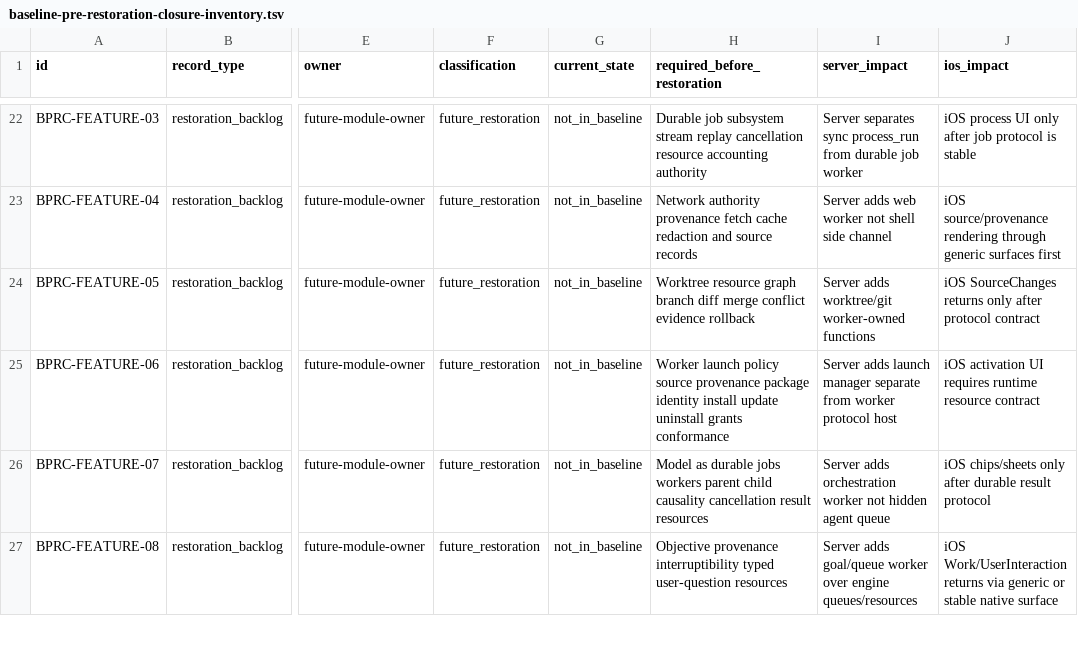
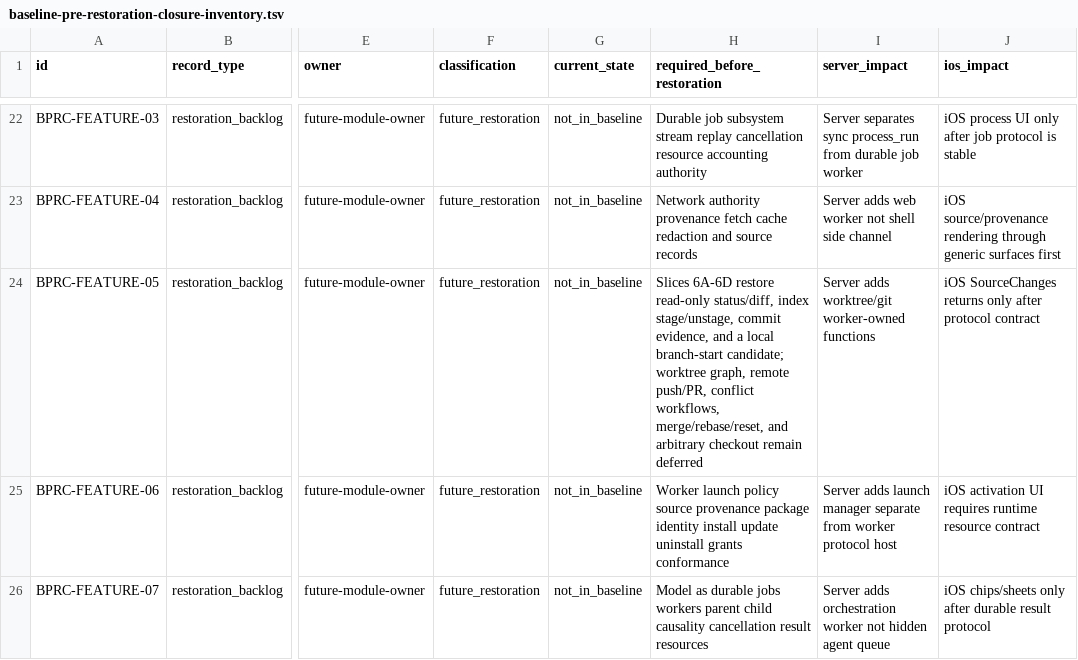
Before and after one commit to mhismail3/tron, a TSV file: packages/agent/docs/baseline-pre-restoration-closure-inventory.tsv, drawn as a sheet; only a part is shown, gaps mark what is left out; the shorter side is filled out with more unchanged rows; the diff names each change by its address in the sheet, - before the commit and + after, or states it on an @@ line.

```diff
--- a/packages/agent/docs/baseline-pre-restoration-closure-inventory.tsv
+++ b/packages/agent/docs/baseline-pre-restoration-closure-inventory.tsv
-H24 (required_before_restoration): Worktree resource graph branch diff merge conflict evidence rollback
+H24 (required_before_restoration): Slices 6A-6D restore read-only status/diff, index stage/unstage, commit evidence, and a local branch-start candidate; worktree graph, remote push/PR, conflict workflows, merge/rebase/reset, and arbitrary checkout remain deferred
```
Also changed, not shown: packages/agent/docs/hierarchical-rearchitecture-file-inventory.tsv, packages/agent/docs/primitive-code-cleanup-file-inventory.tsv, 32 other files.
